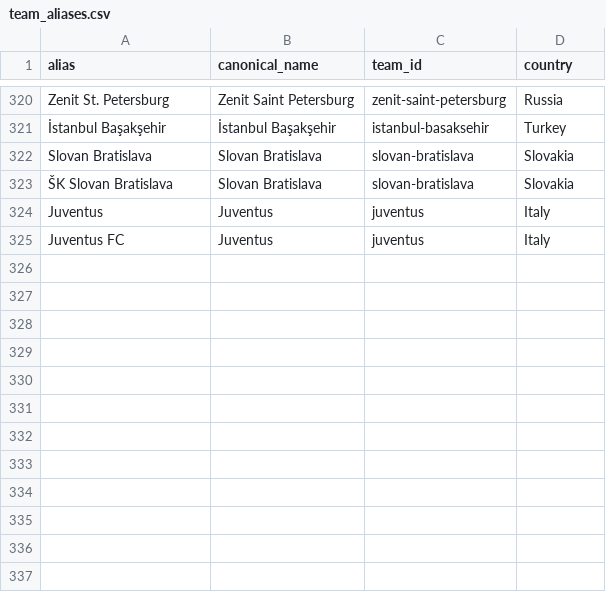
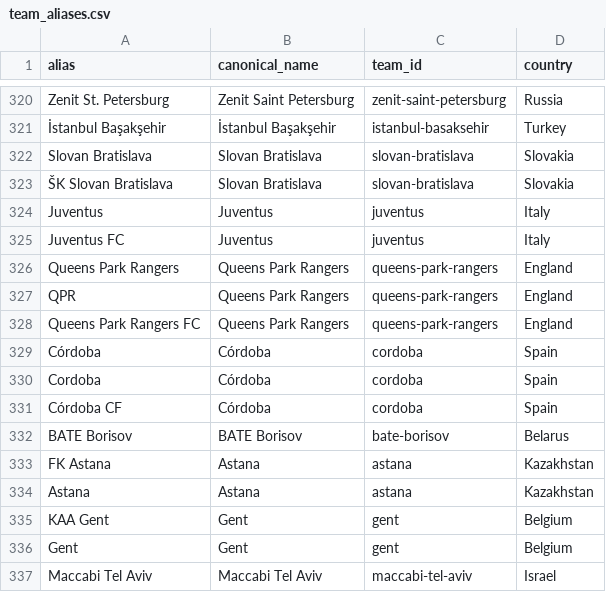
Before and after one commit to Anubhavlfc/Home-Match-Advantage-Analyzer, a CSV file: data/reference/team_aliases.csv, drawn as a sheet; only a part is shown, gaps mark what is left out.

```diff
--- a/data/reference/team_aliases.csv
+++ b/data/reference/team_aliases.csv
@@ -325 +325,13 @@ Juventus,Juventus,juventus,Italy
 Juventus FC,Juventus,juventus,Italy
+Queens Park Rangers,Queens Park Rangers,queens-park-rangers,England
+QPR,Queens Park Rangers,queens-park-rangers,England
+Queens Park Rangers FC,Queens Park Rangers,queens-park-rangers,England
+Córdoba,Córdoba,cordoba,Spain
+Cordoba,Córdoba,cordoba,Spain
+Córdoba CF,Córdoba,cordoba,Spain
+BATE Borisov,BATE Borisov,bate-borisov,Belarus
+FK Astana,Astana,astana,Kazakhstan
+Astana,Astana,astana,Kazakhstan
+KAA Gent,Gent,gent,Belgium
+Gent,Gent,gent,Belgium
+Maccabi Tel Aviv,Maccabi Tel Aviv,maccabi-tel-aviv,Israel
```
Also changed, not shown: data/reference/ucl_finals.csv, data/reference/venue_exceptions.csv, 31 other files.
